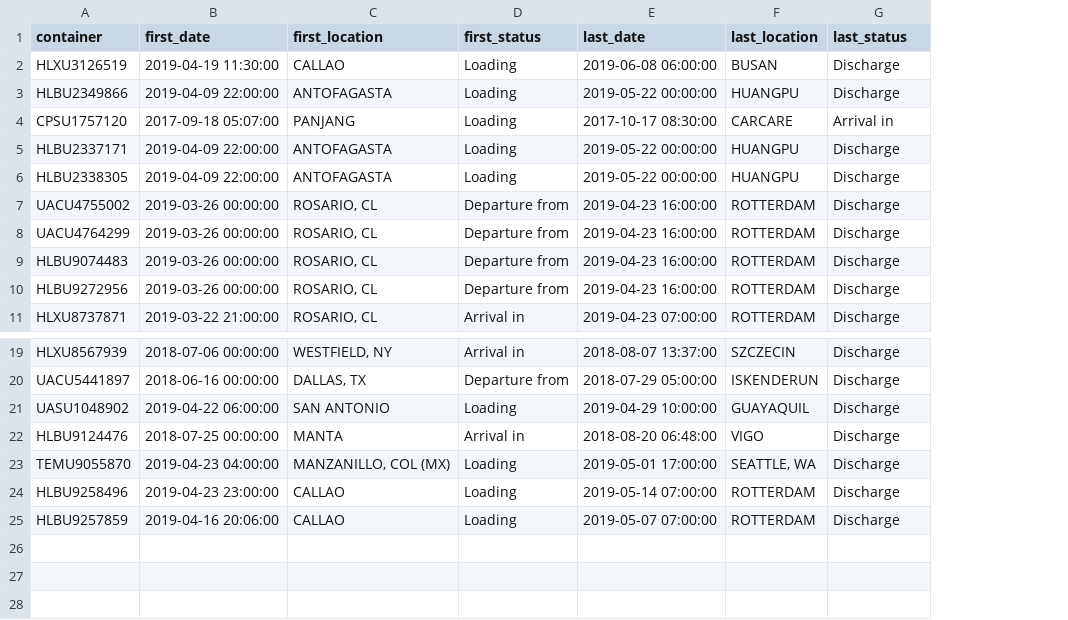
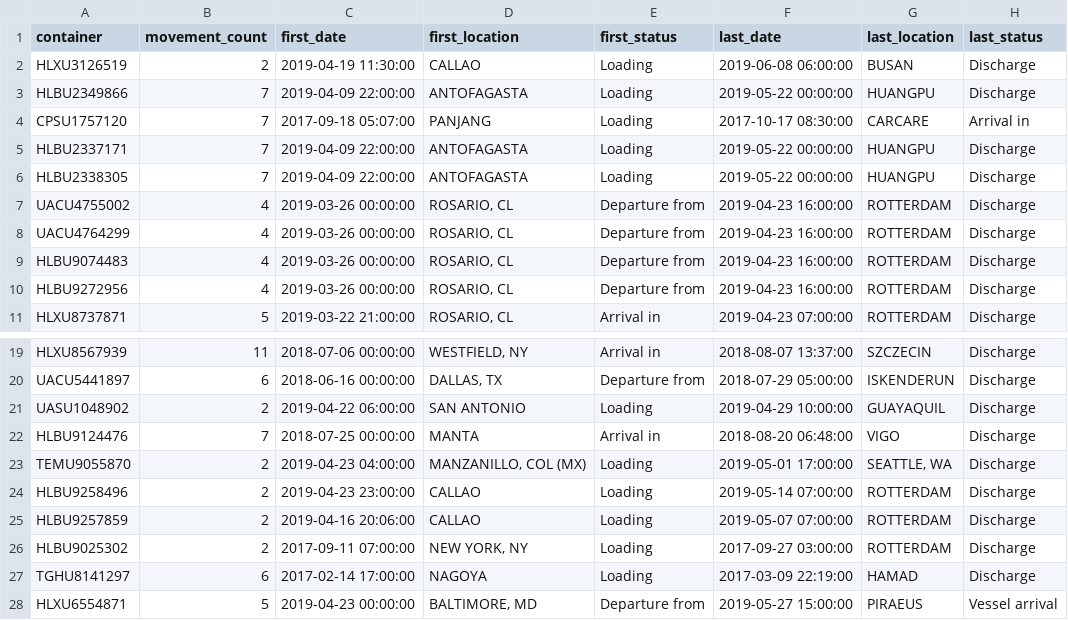
Before and after one commit to Agc96/container-tracking, a CSV file: predict/preprocess-20190424/Hapag-Lloyd-incoherent.csv, drawn as a sheet; only a part is shown, gaps mark what is left out; the diff names each change by its address in the sheet, - before the commit and + after, or states it on an @@ line.

```diff
--- a/predict/preprocess-20190424/Hapag-Lloyd-incoherent.csv
+++ b/predict/preprocess-20190424/Hapag-Lloyd-incoherent.csv
+column B (movement_count), rows 2-11: 2 | 7 | 7 | 7 | 7 | 4 | 4 | 4 | 4 | 5; rows 19-25: 11 | 6 | 2 | 7 | 2 | 2 | 2
+row 26: HLBU9025302 | 2 | 2017-09-11 07:00:00 | NEW YORK, NY | Loading | 2017-09-27 03:00:00 | ROTTERDAM | Discharge
+row 27: TGHU8141297 | 6 | 2017-02-14 17:00:00 | NAGOYA | Loading | 2017-03-09 22:19:00 | HAMAD | Discharge
+row 28: HLXU6554871 | 5 | 2019-04-23 00:00:00 | BALTIMORE, MD | Departure from | 2019-05-27 15:00:00 | PIRAEUS | Vessel arrival
```
Also changed, not shown: predict/preprocess-20190424/Evergreen-train.csv, 19 other files.
